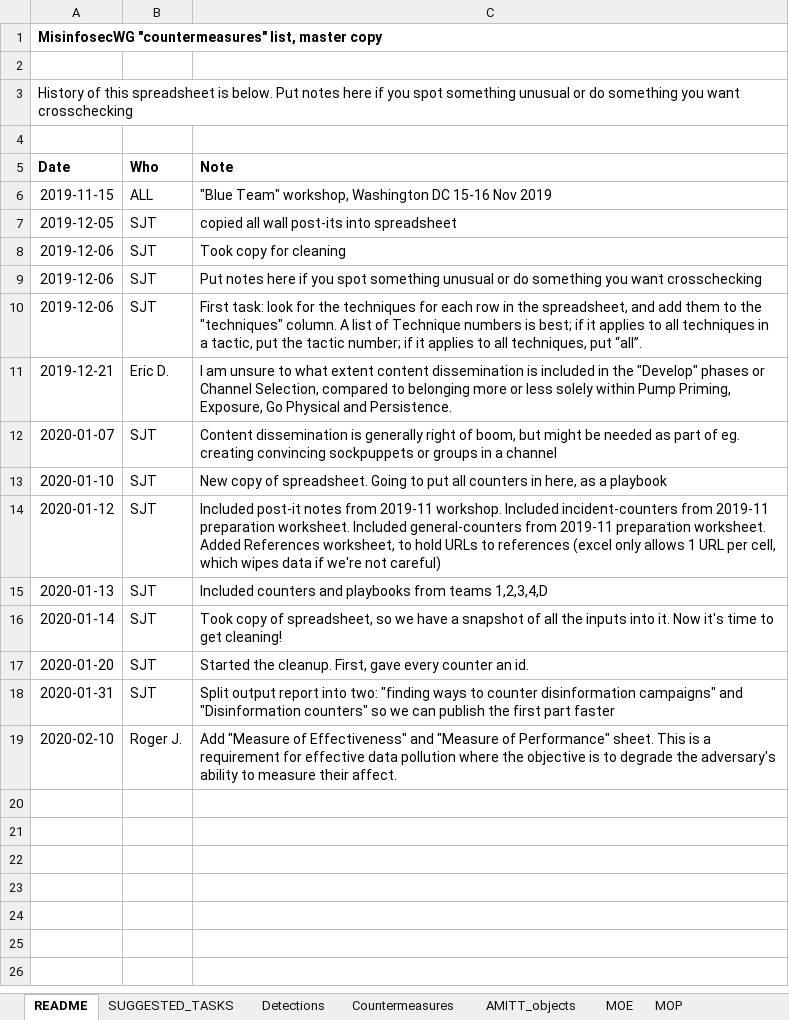
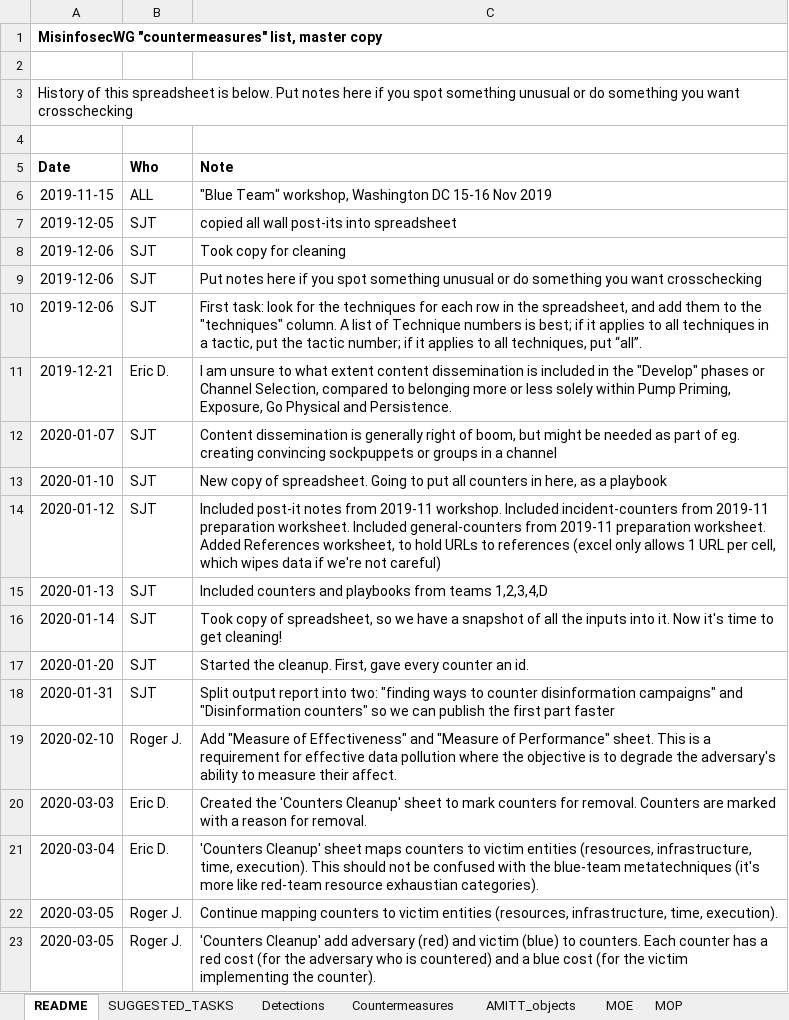
Before and after one commit to misinfosecproject/amitt_counters, an Excel workbook: GENERATING_CODE/CountersPlaybook_MASTER.xlsx, sheet README, drawn as a sheet; values as stored, in another font and other column widths than the file's, no borders; charts and pictures not drawn; the diff names each change by its address in the sheet, - before the commit and + after, or states it on an @@ line.

Commit message:
added draft how-we-got-counters doc

```diff
--- a/GENERATING_CODE/CountersPlaybook_MASTER.xlsx (sheet README)
+++ b/GENERATING_CODE/CountersPlaybook_MASTER.xlsx (sheet README)
+row 20: 2020-03-03 | Eric D. | Created the 'Counters Cleanup' sheet to mark counters for removal. Counters are marked with a reason for removal.
+row 21: 2020-03-04 | Eric D. | 'Counters Cleanup' sheet maps counters to victim entities (resources, infrastructure, time, execution). This should not be confused with the blue-team metatechniques (it's more like red-team resource exhaustian categories).
+row 22: 2020-03-05 | Roger J. | Continue mapping counters to victim entities (resources, infrastructure, time, execution).
+row 23: 2020-03-05 | Roger J. | 'Counters Cleanup' add adversary (red) and victim (blue) to counters. Each counter has a red cost (for the adversary who is countered) and a blue cost (for the victim implementing the counter).
```
Also changed, not shown: sheet Countermeasures, sheet MOE, sheet MOP, sheet SUGGESTED_TASKS, sheet AMITT_objects, other sheet tabs, charts or pictures, 2 other files.
